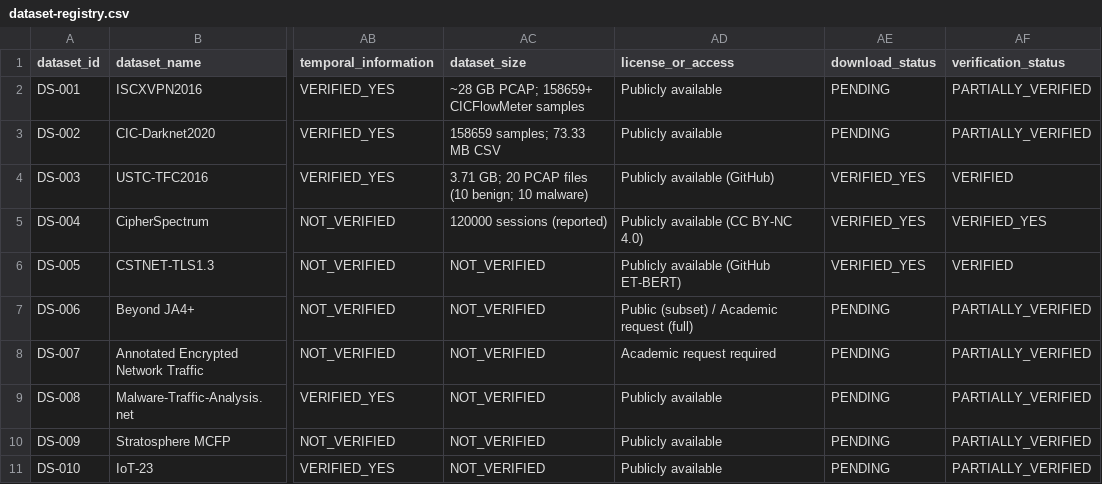
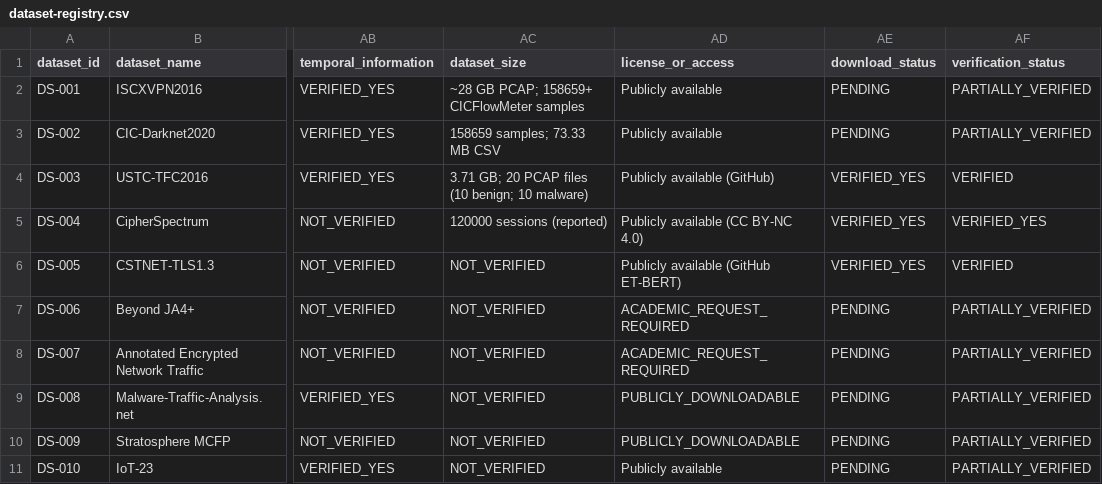
Before and after one commit to Zynx095/encrypted-traffic-threat-hunter, a CSV file: docs/research/dataset-registry.csv, drawn as a sheet; only a part is shown, gaps mark what is left out; the diff names each change by its address in the sheet, - before the commit and + after, or states it on an @@ line.

Commit message:
research: verify dataset access requirements

```diff
--- a/docs/research/dataset-registry.csv
+++ b/docs/research/dataset-registry.csv
-AD7 (license_or_access): Public (subset) / Academic request (full)
+AD7 (license_or_access): ACADEMIC_REQUEST_REQUIRED
-AD8 (license_or_access): Academic request required
+AD8 (license_or_access): ACADEMIC_REQUEST_REQUIRED
-AD9:AD10 (license_or_access): Publicly available
+AD9:AD10 (license_or_access): PUBLICLY_DOWNLOADABLE
```
Also changed, not shown: 3 other files.
